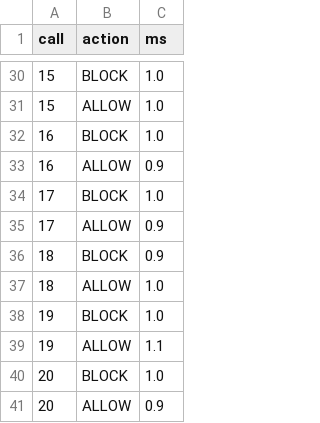
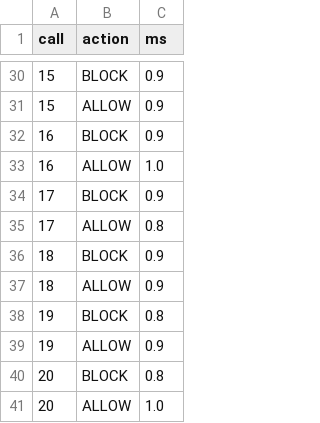
Before and after one commit to umang-397/sdn-proxy-filter, a CSV file: results/policy_change.csv, drawn as a sheet; only a part is shown, gaps mark what is left out; the diff covers the shown part only.

```diff
--- a/results/policy_change.csv
+++ b/results/policy_change.csv
@@ -30,12 +30,12 @@ call,action,ms
-15,BLOCK,1.0
-15,ALLOW,1.0
-16,BLOCK,1.0
-16,ALLOW,0.9
-17,BLOCK,1.0
-17,ALLOW,0.9
+15,BLOCK,0.9
+15,ALLOW,0.9
+16,BLOCK,0.9
+16,ALLOW,1.0
+17,BLOCK,0.9
+17,ALLOW,0.8
 18,BLOCK,0.9
-18,ALLOW,1.0
-19,BLOCK,1.0
-19,ALLOW,1.1
-20,BLOCK,1.0
-20,ALLOW,0.9
+18,ALLOW,0.9
+19,BLOCK,0.8
+19,ALLOW,0.9
+20,BLOCK,0.8
+20,ALLOW,1.0
```
Also changed, not shown: 21 edited cells elsewhere in this file, results/benchmark_direct.csv, results/benchmark_direct_summary.csv, 38 other files.
